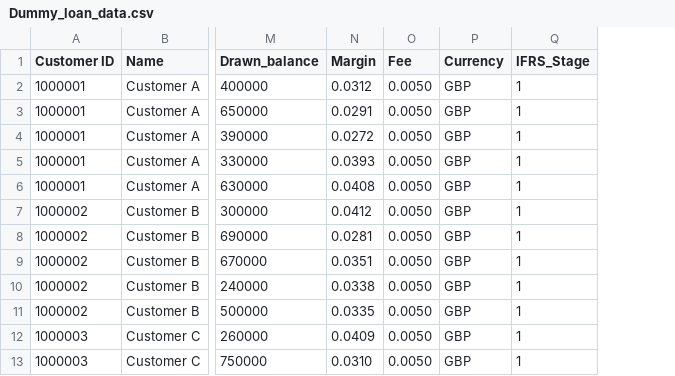
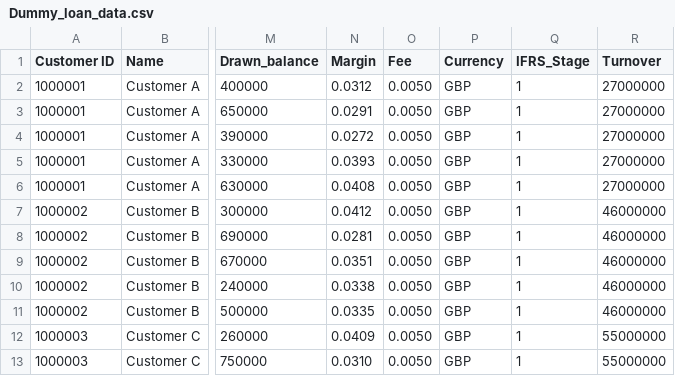
Before and after one commit to AndrewTaylor704/Credit_Portfolio_Modelling, a CSV file: Dummy_loan_data.csv, drawn as a sheet; only a part is shown, gaps mark what is left out; the diff names each change by its address in the sheet, - before the commit and + after, or states it on an @@ line.

```diff
--- a/Dummy_loan_data.csv
+++ b/Dummy_loan_data.csv
+column R (Turnover), rows 2-13: 27000000 | 27000000 | 27000000 | 27000000 | 27000000 | 46000000 | 46000000 | 46000000 | 46000000 | 46000000 | 55000000 | 55000000
```
Also changed, not shown: 1 other file.
